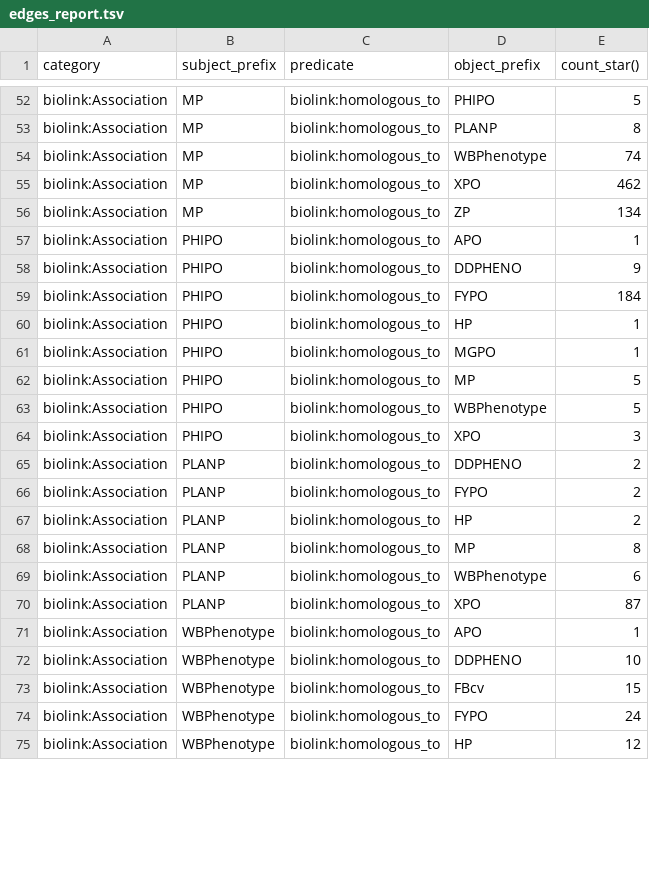
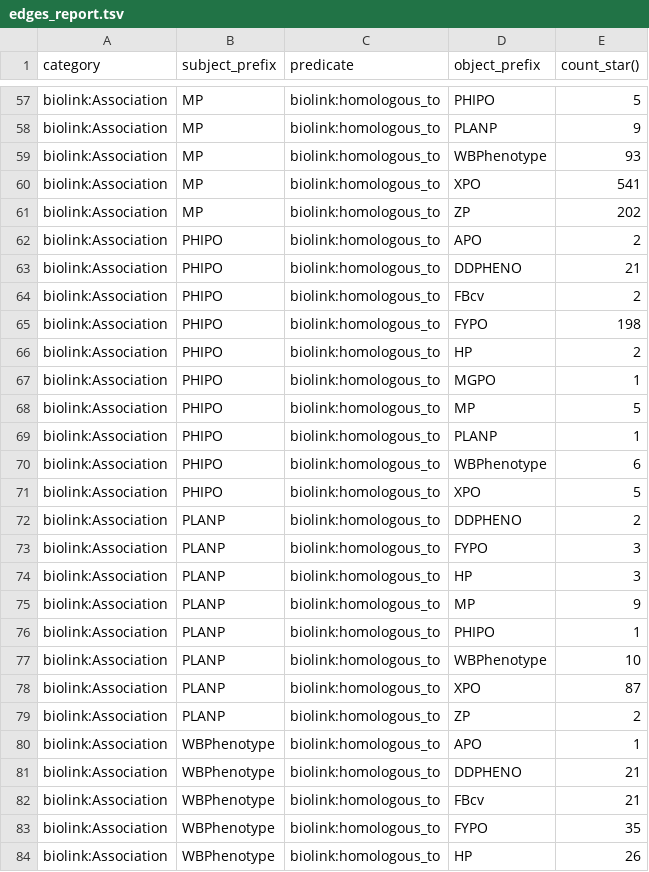
Before and after one commit to monarch-initiative/upheno-cross-species-ingest, a TSV file: docs/edges_report.tsv, drawn as a sheet; only a part is shown, gaps mark what is left out; addresses are those after the commit; the diff covers the shown part only; the diff names each change by its address in the sheet, - before the commit and + after, or states it on an @@ line.

```diff
--- a/docs/edges_report.tsv
+++ b/docs/edges_report.tsv
-E58 (count_star()): 8
+E58 (count_star()): 9
-E59 (count_star()): 74
+E59 (count_star()): 93
-E60 (count_star()): 462
+E60 (count_star()): 541
-E61 (count_star()): 134
+E61 (count_star()): 202
-E62 (count_star()): 1
+E62 (count_star()): 2
-E63 (count_star()): 9
+E63 (count_star()): 21
+row 64: biolink:Association | PHIPO | biolink:homologous_to | FBcv | 2
-E65 (count_star()): 184
+E65 (count_star()): 198
-E66 (count_star()): 1
+E66 (count_star()): 2
+row 69: biolink:Association | PHIPO | biolink:homologous_to | PLANP | 1
-E70 (count_star()): 5
+E70 (count_star()): 6
-E71 (count_star()): 3
+E71 (count_star()): 5
-E73:E74 (count_star()): 2
+E73:E74 (count_star()): 3
-E75 (count_star()): 8
+E75 (count_star()): 9
+row 76: biolink:Association | PLANP | biolink:homologous_to | PHIPO | 1
-E77 (count_star()): 6
+E77 (count_star()): 10
+row 79: biolink:Association | PLANP | biolink:homologous_to | ZP | 2
-E81 (count_star()): 10
+E81 (count_star()): 21
-E82 (count_star()): 15
+E82 (count_star()): 21
-E83 (count_star()): 24
+E83 (count_star()): 35
-E84 (count_star()): 12
+E84 (count_star()): 26
```
Also changed, not shown: 8 added rows and 58 edited cells elsewhere in this file, docs/nodes_report.tsv, 4 other files.
